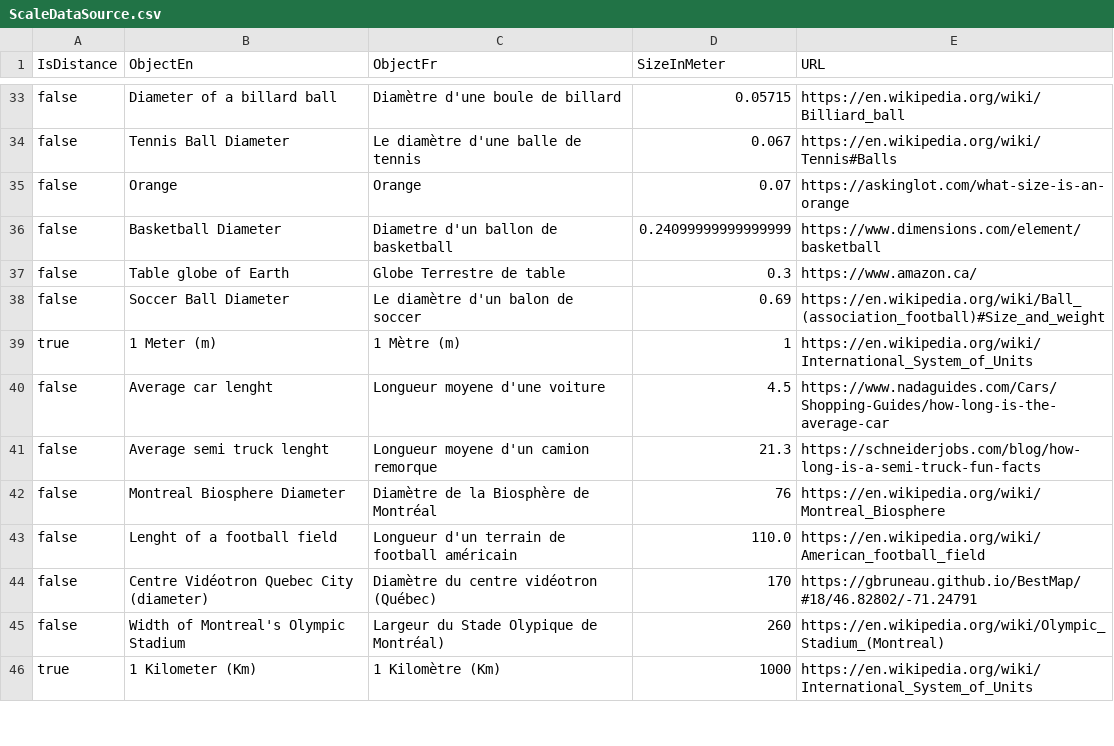
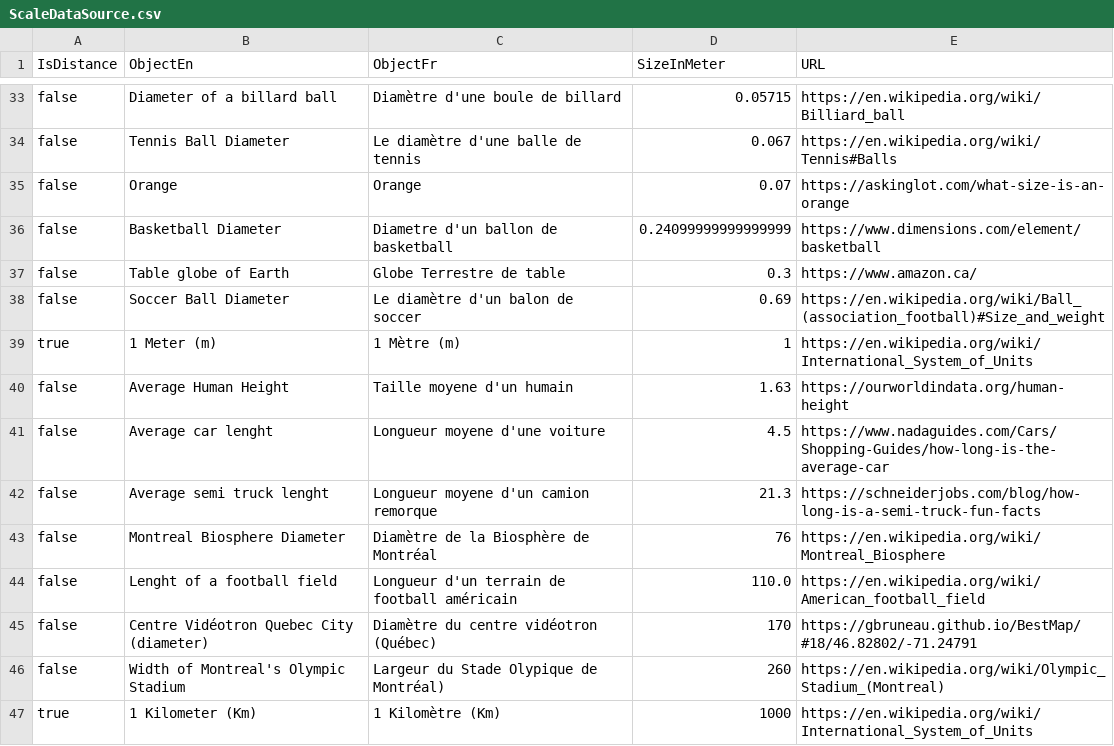
Before and after one commit to gbruneau/Scale, a CSV file: rawdata/ScaleDataSource.csv, drawn as a sheet; only a part is shown, gaps mark what is left out; the diff names each change by its address in the sheet, - before the commit and + after, or states it on an @@ line.

Commit message:
Fixed font,add human in Objects.json

```diff
--- a/rawdata/ScaleDataSource.csv
+++ b/rawdata/ScaleDataSource.csv
+row 40: false | Average Human Height | Taille moyene d'un humain | 1.63 | https://ourworldindata.org/human-height
```
Also changed, not shown: 3 other files.
